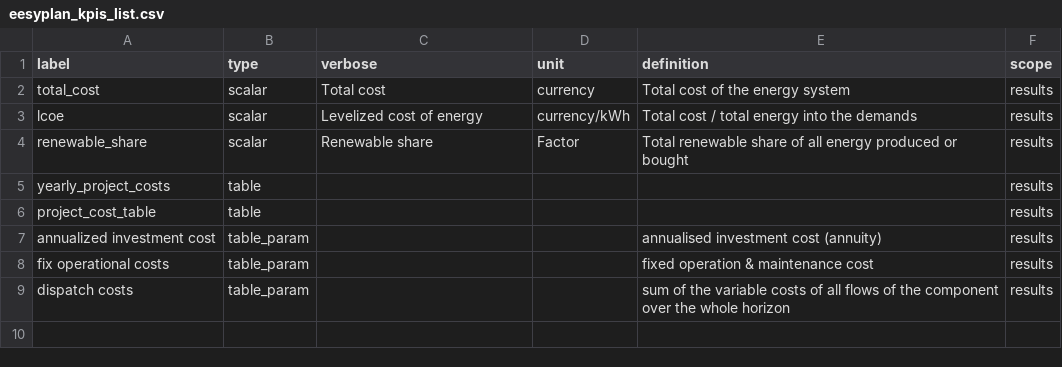
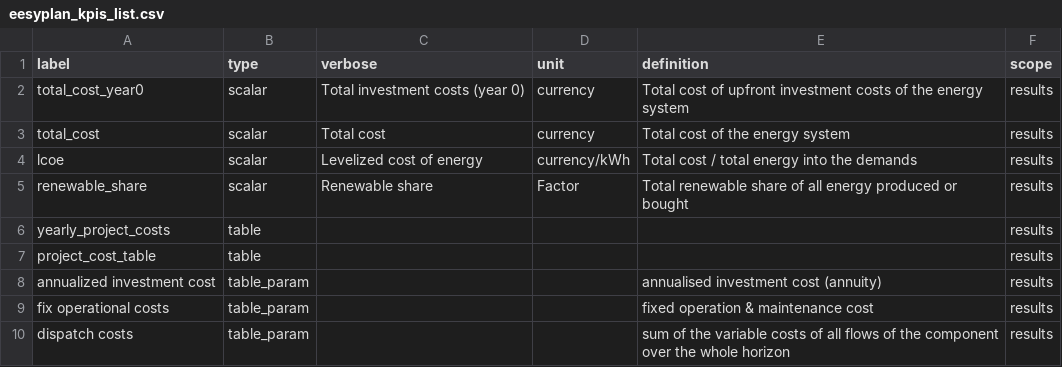
Before and after one commit to open-plan-tool/gui, a CSV file: app/resources/eesyplan_kpis_list.csv, drawn as a sheet.

Commit message:
Adapt the summary kpi table to the kpis returned from eesyplan

```diff
--- a/app/resources/eesyplan_kpis_list.csv
+++ b/app/resources/eesyplan_kpis_list.csv
@@ -1,2 +1,3 @@
 label,type,verbose,unit,definition,scope
+total_cost_year0,scalar,Total investment costs (year 0),currency,Total cost of upfront investment costs of the energy system,results
 total_cost,scalar,Total cost,currency,Total cost of the energy system,results
```
Also changed, not shown: 3 other files.
